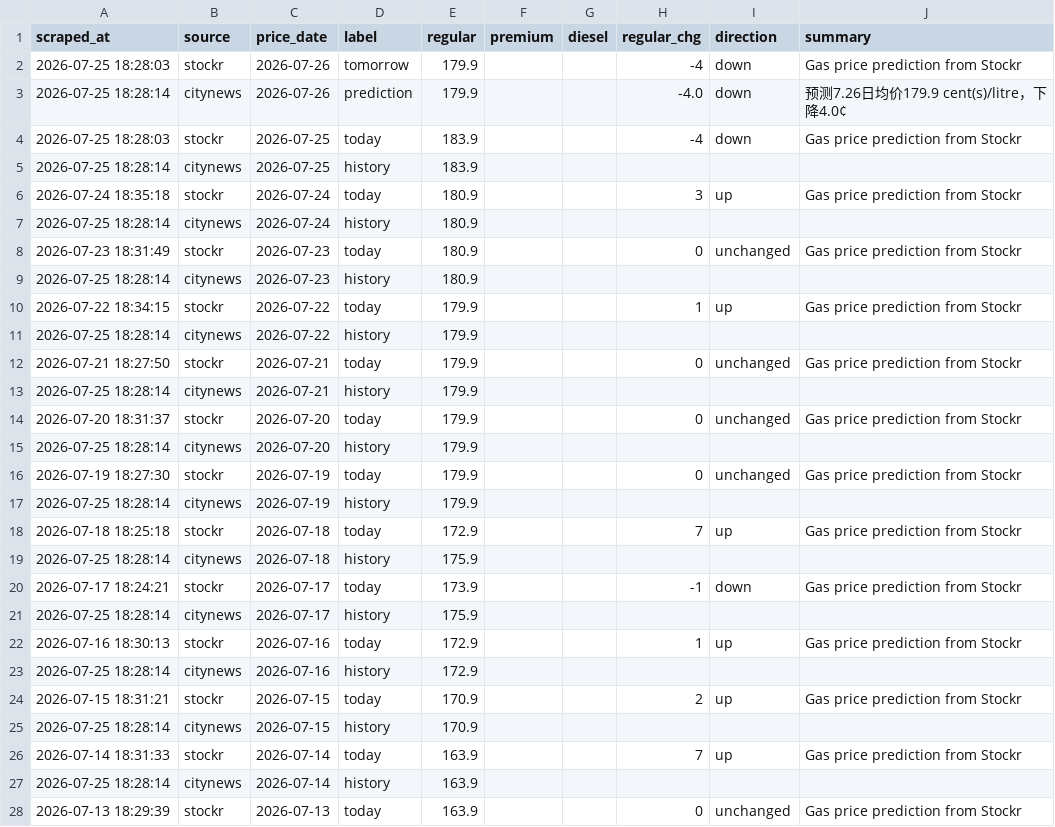
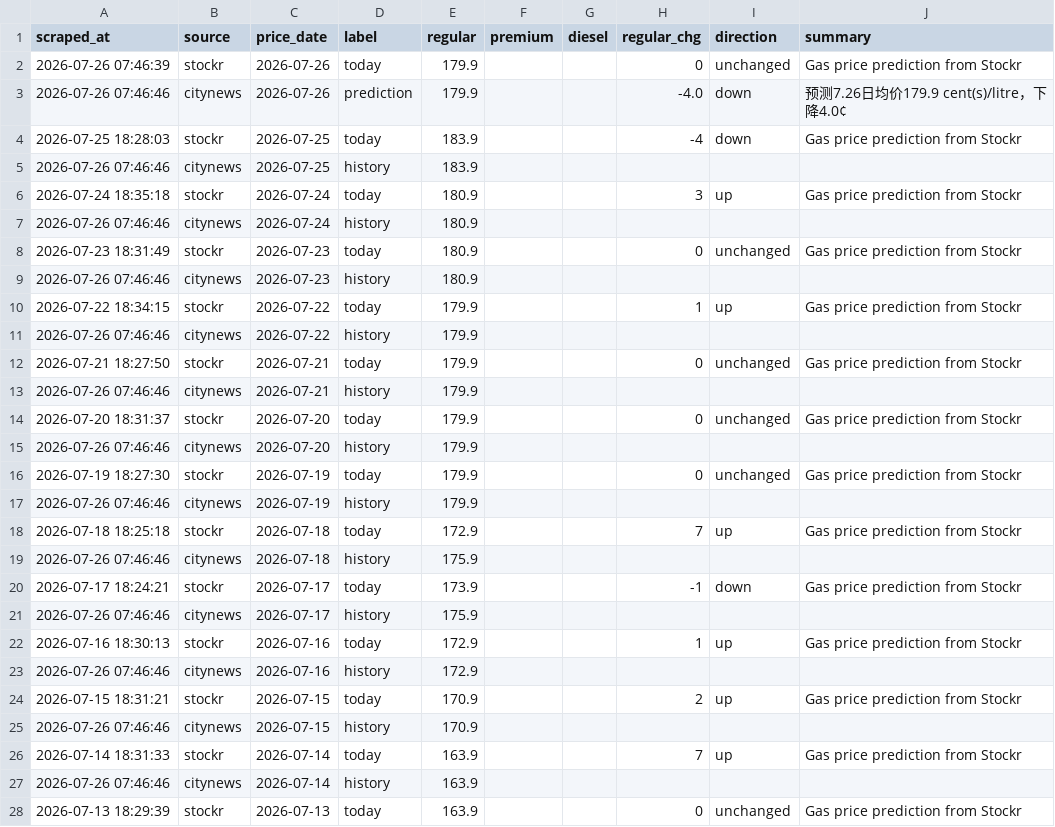
Before and after one commit to alecaloha/gaswise, a CSV file: gas_prices.csv, drawn as a sheet; only a part is shown; the diff covers the shown part only.

```diff
--- a/gas_prices.csv
+++ b/gas_prices.csv
@@ -1,28 +1,28 @@
 scraped_at,source,price_date,label,regular,premium,diesel,regular_chg,direction,summary
-2026-07-25 18:28:03,stockr,2026-07-26,tomorrow,179.9,,,-4,down,Gas price prediction from Stockr
-2026-07-25 18:28:14,citynews,2026-07-26,prediction,179.9,,,-4.0,down,预测7.26日均价179.9 cent(s)/litre，下降4.0¢
+2026-07-26 07:46:39,stockr,2026-07-26,today,179.9,,,0,unchanged,Gas price prediction from Stockr
+2026-07-26 07:46:46,citynews,2026-07-26,prediction,179.9,,,-4.0,down,预测7.26日均价179.9 cent(s)/litre，下降4.0¢
 2026-07-25 18:28:03,stockr,2026-07-25,today,183.9,,,-4,down,Gas price prediction from Stockr
-2026-07-25 18:28:14,citynews,2026-07-25,history,183.9,,,,,
+2026-07-26 07:46:46,citynews,2026-07-25,history,183.9,,,,,
 2026-07-24 18:35:18,stockr,2026-07-24,today,180.9,,,3,up,Gas price prediction from Stockr
-2026-07-25 18:28:14,citynews,2026-07-24,history,180.9,,,,,
+2026-07-26 07:46:46,citynews,2026-07-24,history,180.9,,,,,
 2026-07-23 18:31:49,stockr,2026-07-23,today,180.9,,,0,unchanged,Gas price prediction from Stockr
-2026-07-25 18:28:14,citynews,2026-07-23,history,180.9,,,,,
+2026-07-26 07:46:46,citynews,2026-07-23,history,180.9,,,,,
 2026-07-22 18:34:15,stockr,2026-07-22,today,179.9,,,1,up,Gas price prediction from Stockr
-2026-07-25 18:28:14,citynews,2026-07-22,history,179.9,,,,,
+2026-07-26 07:46:46,citynews,2026-07-22,history,179.9,,,,,
 2026-07-21 18:27:50,stockr,2026-07-21,today,179.9,,,0,unchanged,Gas price prediction from Stockr
-2026-07-25 18:28:14,citynews,2026-07-21,history,179.9,,,,,
+2026-07-26 07:46:46,citynews,2026-07-21,history,179.9,,,,,
 2026-07-20 18:31:37,stockr,2026-07-20,today,179.9,,,0,unchanged,Gas price prediction from Stockr
-2026-07-25 18:28:14,citynews,2026-07-20,history,179.9,,,,,
+2026-07-26 07:46:46,citynews,2026-07-20,history,179.9,,,,,
 2026-07-19 18:27:30,stockr,2026-07-19,today,179.9,,,0,unchanged,Gas price prediction from Stockr
-2026-07-25 18:28:14,citynews,2026-07-19,history,179.9,,,,,
+2026-07-26 07:46:46,citynews,2026-07-19,history,179.9,,,,,
 2026-07-18 18:25:18,stockr,2026-07-18,today,172.9,,,7,up,Gas price prediction from Stockr
-2026-07-25 18:28:14,citynews,2026-07-18,history,175.9,,,,,
+2026-07-26 07:46:46,citynews,2026-07-18,history,175.9,,,,,
 2026-07-17 18:24:21,stockr,2026-07-17,today,173.9,,,-1,down,Gas price prediction from Stockr
-2026-07-25 18:28:14,citynews,2026-07-17,history,175.9,,,,,
+2026-07-26 07:46:46,citynews,2026-07-17,history,175.9,,,,,
 2026-07-16 18:30:13,stockr,2026-07-16,today,172.9,,,1,up,Gas price prediction from Stockr
-2026-07-25 18:28:14,citynews,2026-07-16,history,172.9,,,,,
+2026-07-26 07:46:46,citynews,2026-07-16,history,172.9,,,,,
 2026-07-15 18:31:21,stockr,2026-07-15,today,170.9,,,2,up,Gas price prediction from Stockr
-2026-07-25 18:28:14,citynews,2026-07-15,history,170.9,,,,,
+2026-07-26 07:46:46,citynews,2026-07-15,history,170.9,,,,,
 2026-07-14 18:31:33,stockr,2026-07-14,today,163.9,,,7,up,Gas price prediction from Stockr
-2026-07-25 18:28:14,citynews,2026-07-14,history,163.9,,,,,
+2026-07-26 07:46:46,citynews,2026-07-14,history,163.9,,,,,
 2026-07-13 18:29:39,stockr,2026-07-13,today,163.9,,,0,unchanged,Gas price prediction from Stockr
```
Also changed, not shown: 13 edited cells elsewhere in this file, 1 other file.
